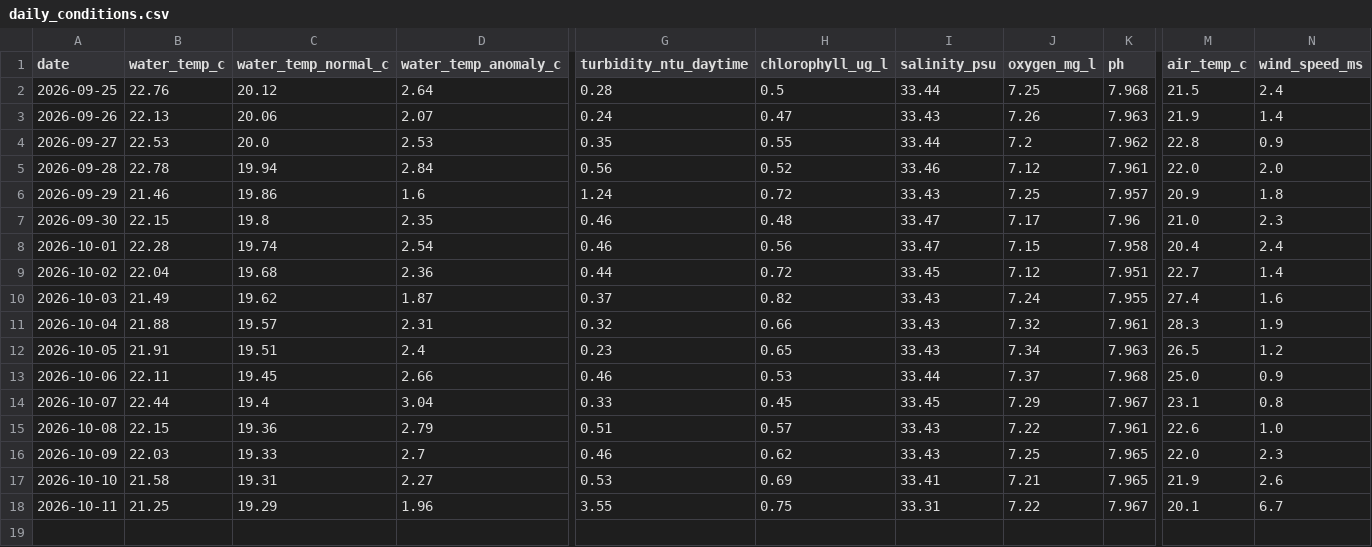
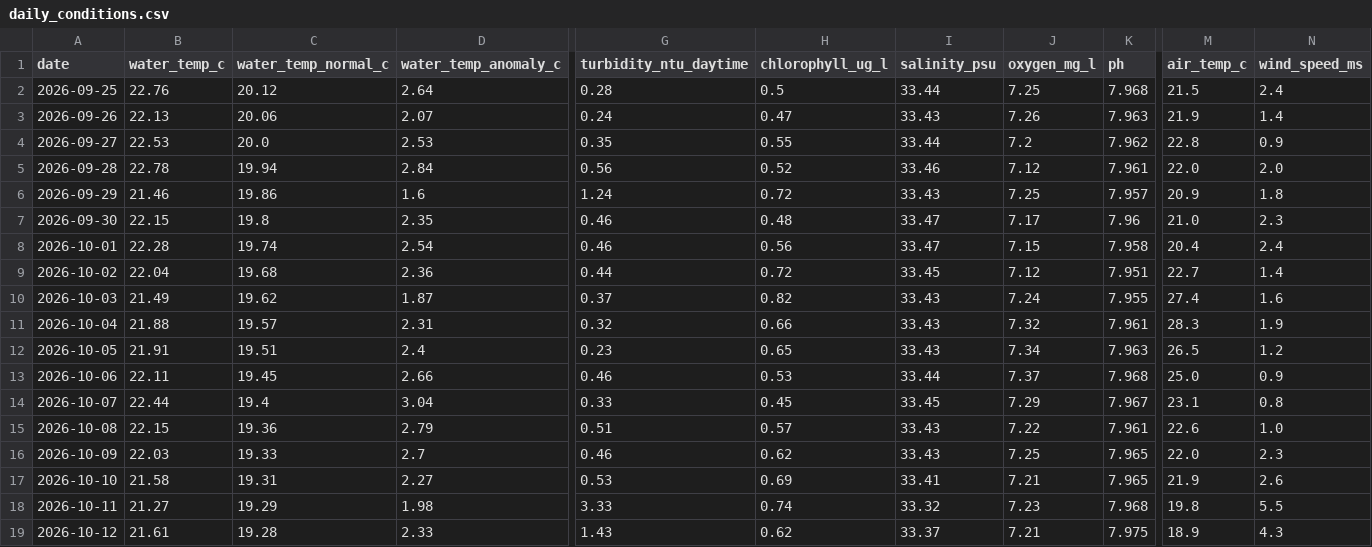
Before and after one commit to joshuafrommeyer-35/PierTracker, a CSV file: results/daily_conditions.csv, drawn as a sheet; only a part is shown, gaps mark what is left out; rows hold the shown columns only; the diff names each change by its address in the sheet, - before the commit and + after, or states it on an @@ line.

```diff
--- a/results/daily_conditions.csv
+++ b/results/daily_conditions.csv
-B18 (water_temp_c): 21.25
+B18 (water_temp_c): 21.27
-D18 (water_temp_anomaly_c): 1.96
+D18 (water_temp_anomaly_c): 1.98
-G18 (turbidity_ntu_daytime): 3.55
+G18 (turbidity_ntu_daytime): 3.33
-H18 (chlorophyll_ug_l): 0.75
+H18 (chlorophyll_ug_l): 0.74
-I18 (salinity_psu): 33.31
+I18 (salinity_psu): 33.32
-J18 (oxygen_mg_l): 7.22
+J18 (oxygen_mg_l): 7.23
-K18 (ph): 7.967
+K18 (ph): 7.968
-M18 (air_temp_c): 20.1
+M18 (air_temp_c): 19.8
-N18 (wind_speed_ms): 6.7
+N18 (wind_speed_ms): 5.5
+row 19: 2026-10-12 | 21.61 | 19.28 | 2.33 | 1.43 | 0.62 | 33.37 | 7.21 | 7.975 | 18.9 | 4.3
```
Also changed, not shown: results/environment_hourly.csv, 4 other files.
